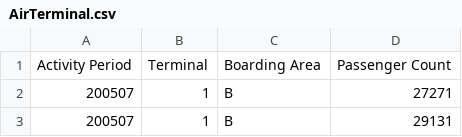
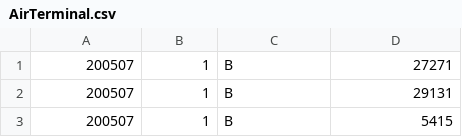
Before and after one commit to Nishu2903/Hadoop, a CSV file: AirTerminal.csv, drawn as a sheet; only a part is shown; the shorter side is filled out with more unchanged rows; the diff names each change by its address in the sheet, - before the commit and + after, or states it on an @@ line.

Commit message:
Update AirTerminal.csv

```diff
--- a/AirTerminal.csv
+++ b/AirTerminal.csv
-row 1: Activity Period | Terminal | Boarding Area | Passenger Count
```
